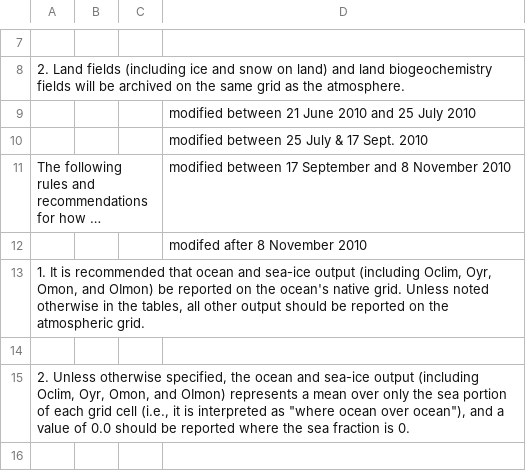
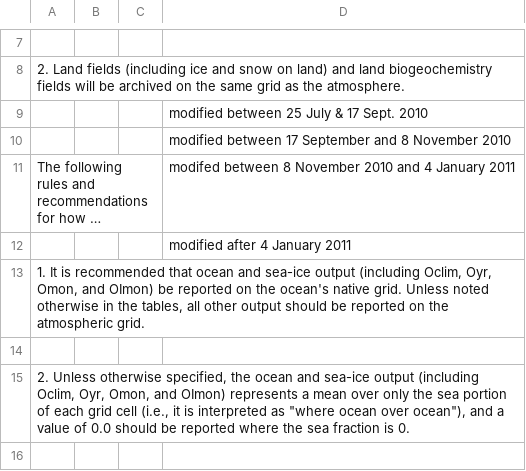
Before and after one commit to PCMDI/cmip5-cmor-tables, a CSV file: Tables_csv/general.csv, drawn as a sheet; only a part is shown, gaps mark what is left out; long unchanged cells end in …; removed rows and columns are numbered as before the commit, all else as after; the diff names each change by its address in the sheet, - before the commit and + after, or states it on an @@ line.

Commit message:
2011-01-31: fixed depth stored direction 2011-01-31: added an experiment 2011-01-31: new set of Tables from Karl

```diff
--- a/Tables_csv/general.csv
+++ b/Tables_csv/general.csv
-row 9:  |  |  | modified between 21 June 2010 and 25 July 2010
+row 10:  |  |  | modified between 17 September and 8 November 2010
-D11: modified between 17 September and 8 November 2010
+D11: modifed between 8 November 2010 and 4 January 2011
-D12: modifed after 8 November 2010
+D12: modified after 4 January 2011
```
Also changed, not shown: Tables_csv/cfMon.csv, 24 other files.
